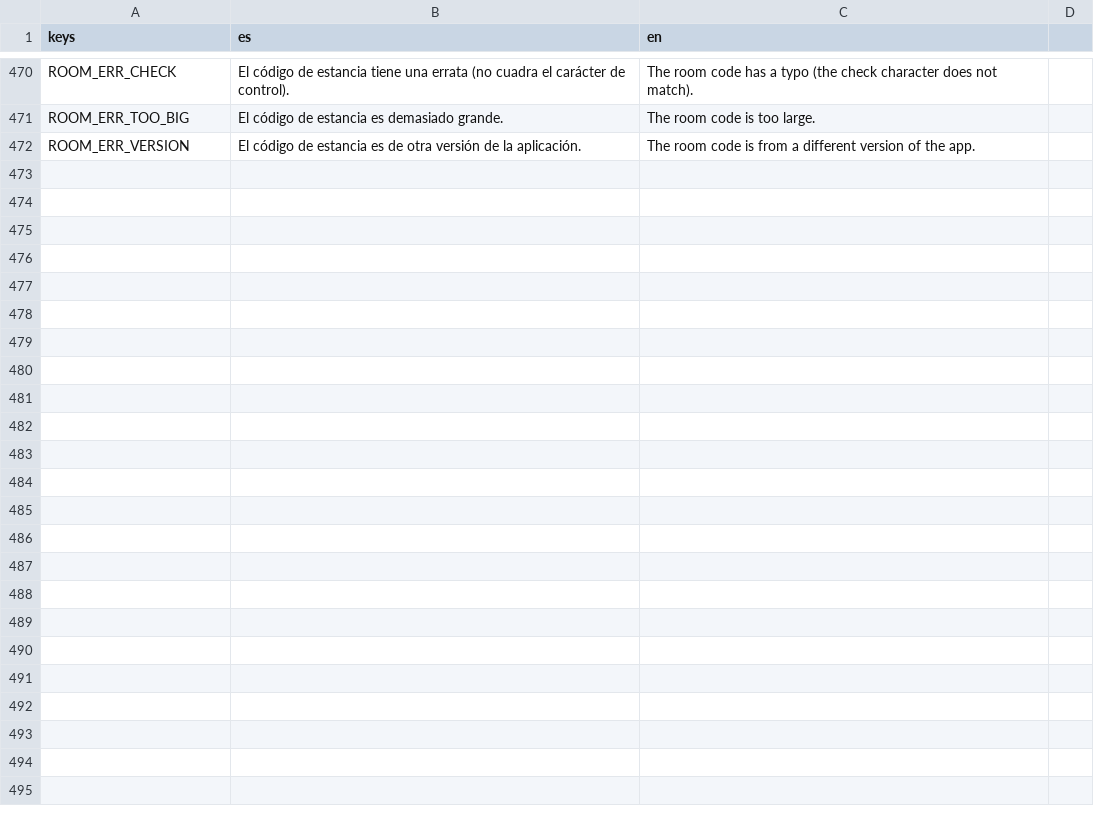
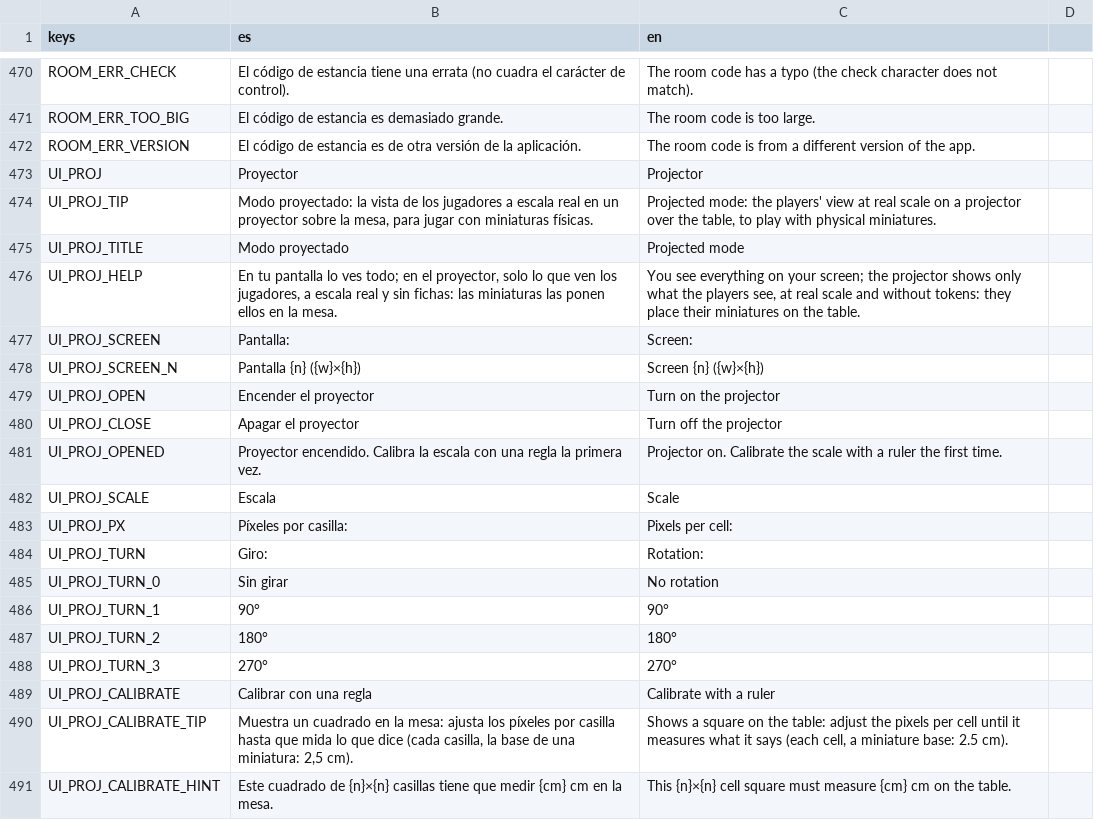
Before and after one commit to letzzar/rpg-mapping, a CSV file: project/i18n/strings.csv, drawn as a sheet; only a part is shown, gaps mark what is left out; the diff covers the shown part only; the diff names each change by its address in the sheet, - before the commit and + after, or states it on an @@ line.

```diff
--- a/project/i18n/strings.csv
+++ b/project/i18n/strings.csv
+row 473: UI_PROJ | Proyector | Projector
+row 474: UI_PROJ_TIP | Modo proyectado: la vista de los jugadores a escala real en un proyector sobre la mesa, para jugar con miniaturas físicas. | Projected mode: the players' view at real scale on a projector over the table, to play with physical miniatures.
+row 475: UI_PROJ_TITLE | Modo proyectado | Projected mode
+row 476: UI_PROJ_HELP | En tu pantalla lo ves todo; en el proyector, solo lo que ven los jugadores, a escala real y sin fichas: las miniaturas las ponen ellos en la mesa. | You see everything on your screen; the projector shows only what the players see, at real scale and without tokens: they place their miniatures on the table.
+row 477: UI_PROJ_SCREEN | Pantalla: | Screen:
+row 478: UI_PROJ_SCREEN_N | Pantalla {n} ({w}×{h}) | Screen {n} ({w}×{h})
+row 479: UI_PROJ_OPEN | Encender el proyector | Turn on the projector
+row 480: UI_PROJ_CLOSE | Apagar el proyector | Turn off the projector
+row 481: UI_PROJ_OPENED | Proyector encendido. Calibra la escala con una regla la primera vez. | Projector on. Calibrate the scale with a ruler the first time.
+row 482: UI_PROJ_SCALE | Escala | Scale
+row 483: UI_PROJ_PX | Píxeles por casilla: | Pixels per cell:
+row 484: UI_PROJ_TURN | Giro: | Rotation:
+row 485: UI_PROJ_TURN_0 | Sin girar | No rotation
+row 486: UI_PROJ_TURN_1 | 90° | 90°
+row 487: UI_PROJ_TURN_2 | 180° | 180°
+row 488: UI_PROJ_TURN_3 | 270° | 270°
+row 489: UI_PROJ_CALIBRATE | Calibrar con una regla | Calibrate with a ruler
+row 490: UI_PROJ_CALIBRATE_TIP | Muestra un cuadrado en la mesa: ajusta los píxeles por casilla hasta que mida lo que dice (cada casilla, la base de una miniatura: 2,5 cm). | Shows a square on the table: adjust the pixels per cell until it measures what it says (each cell, a miniature base: 2.5 cm).
+row 491: UI_PROJ_CALIBRATE_HINT | Este cuadrado de {n}×{n} casillas tiene que medir {cm} cm en la mesa. | This {n}×{n} cell square must measure {cm} cm on the table.
```
Also changed, not shown: 20 added rows elsewhere in this file, 16 other files.
